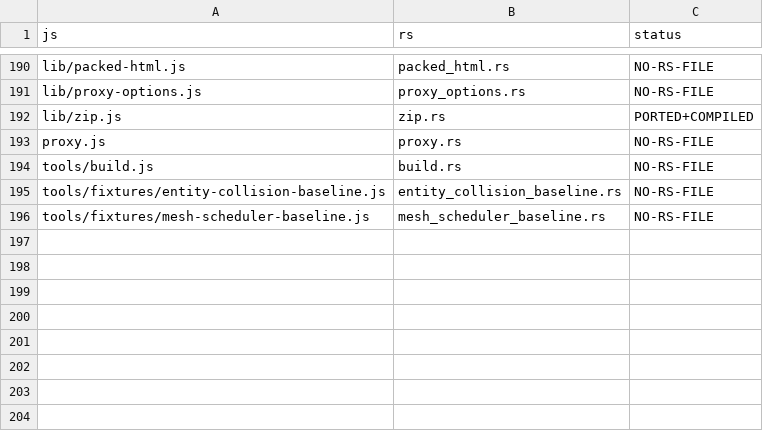
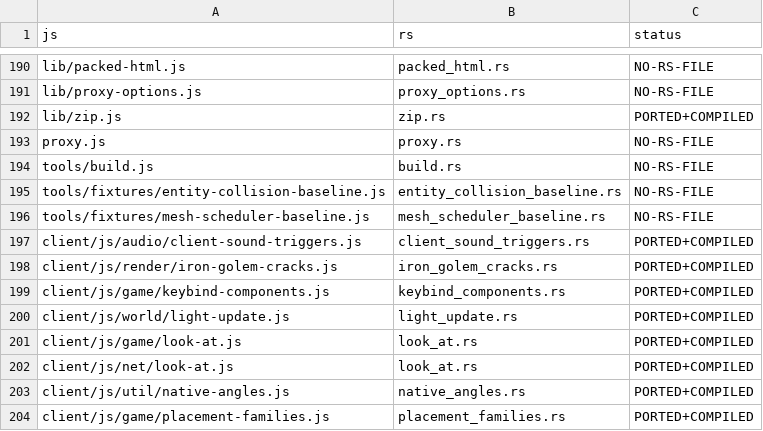
Before and after one commit to Reb0rnEnder/MinecraftJS, a CSV file: parity-matrix.csv, drawn as a sheet; only a part is shown, gaps mark what is left out; the diff names each change by its address in the sheet, - before the commit and + after, or states it on an @@ line.

Commit message:
Port client_sound_triggers, iron_golem_cracks, keybind_components, light_update, look_at, native_angles, placement_families; remove upstream-js reference files
- native_angles.rs: Mth.atan2 fast lookup approximation & float degree wrapping
- look_at.rs: face_player packet & angle math
- iron_golem_cracks.rs: IronGolemCrackinessLayer texture stages
- light_update.rs: same_light_bytes section equality checks
- placement_families.rs: canSurvive rules for plates, rails, carpets, spore blossoms
- client_sound_triggers.rs: local button, comparator, XP/item pickup sound events
- keybind_components.rs: KeyMapping resolver with gravrust.key.zoom rebranding
- Deleted temporary upstream-js directory containing legacy JS files (0 legacy JS remaining)
- Updated parity-matrix.csv (176 PORTED+COMPILED) and README.md

```diff
--- a/parity-matrix.csv
+++ b/parity-matrix.csv
+row 197: client/js/audio/client-sound-triggers.js | client_sound_triggers.rs | PORTED+COMPILED
+row 198: client/js/render/iron-golem-cracks.js | iron_golem_cracks.rs | PORTED+COMPILED
+row 199: client/js/game/keybind-components.js | keybind_components.rs | PORTED+COMPILED
+row 200: client/js/world/light-update.js | light_update.rs | PORTED+COMPILED
+row 201: client/js/game/look-at.js | look_at.rs | PORTED+COMPILED
+row 202: client/js/net/look-at.js | look_at.rs | PORTED+COMPILED
+row 203: client/js/util/native-angles.js | native_angles.rs | PORTED+COMPILED
+row 204: client/js/game/placement-families.js | placement_families.rs | PORTED+COMPILED
```
Also changed, not shown: 54 other files.
